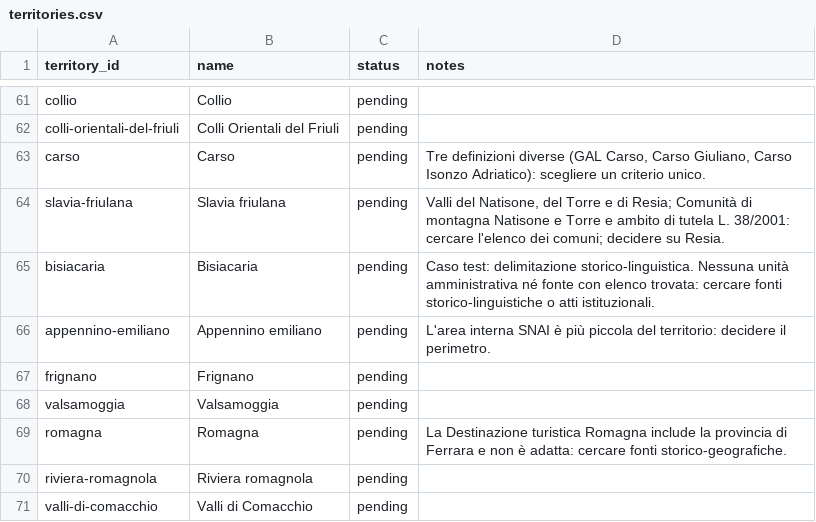
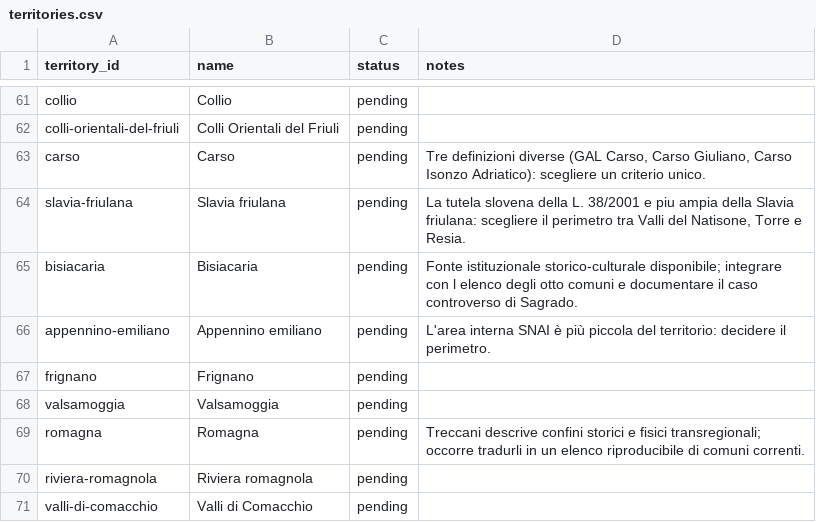
Before and after one commit to jobonaf/northern-italy-geographical-areas, a CSV file: data/territories.csv, drawn as a sheet; only a part is shown, gaps mark what is left out; the diff covers the shown part only.

```diff
--- a/data/territories.csv
+++ b/data/territories.csv
@@ -63,4 +63,4 @@ colli-orientali-del-friuli,Colli Orientali del Friuli,pending,
 carso,Carso,pending,"Tre definizioni diverse (GAL Carso, Carso Giuliano, Carso Isonzo Adriatico): scegliere un criterio unico."
-slavia-friulana,Slavia friulana,pending,"Valli del Natisone, del Torre e di Resia; Comunità di montagna Natisone e Torre e ambito di tutela L. 38/2001: cercare l'elenco dei comuni; decidere su Resia."
-bisiacaria,Bisiacaria,pending,Caso test: delimitazione storico-linguistica. Nessuna unità amministrativa né fonte con elenco trovata: cercare fonti storico-linguistiche o atti istituzionali.
+slavia-friulana,Slavia friulana,pending,"La tutela slovena della L. 38/2001 e piu ampia della Slavia friulana: scegliere il perimetro tra Valli del Natisone, Torre e Resia."
+bisiacaria,Bisiacaria,pending,Fonte istituzionale storico-culturale disponibile; integrare con l elenco degli otto comuni e documentare il caso controverso di Sagrado.
 appennino-emiliano,Appennino emiliano,pending,L'area interna SNAI è più piccola del territorio: decidere il perimetro.
@@ -68,3 +68,3 @@ frignano,Frignano,pending,
 valsamoggia,Valsamoggia,pending,
-romagna,Romagna,pending,La Destinazione turistica Romagna include la provincia di Ferrara e non è adatta: cercare fonti storico-geografiche.
+romagna,Romagna,pending,Treccani descrive confini storici e fisici transregionali; occorre tradurli in un elenco riproducibile di comuni correnti.
 riviera-romagnola,Riviera romagnola,pending,
```
Also changed, not shown: 31 edited cells elsewhere in this file, data/sources.csv.
